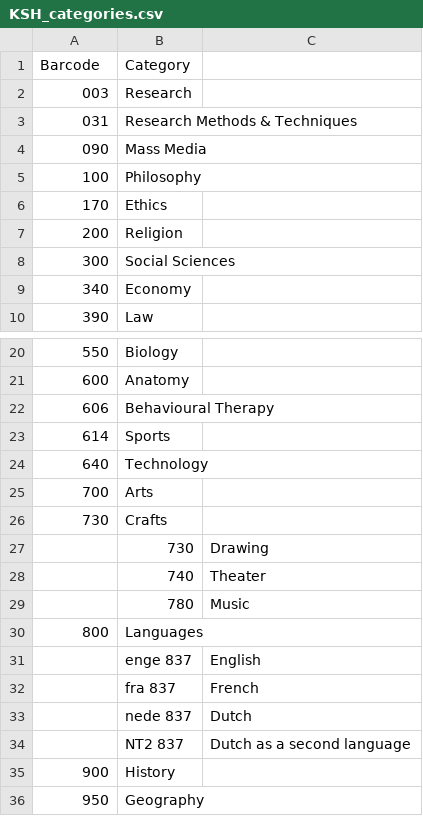
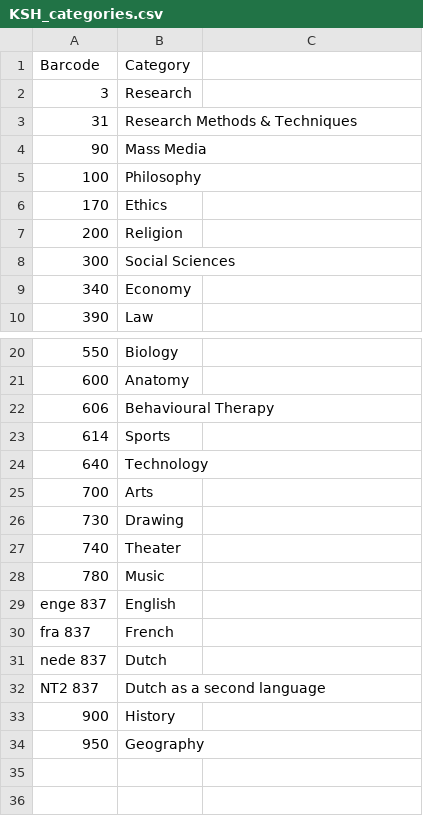
Before and after one commit to Pepeisadog/Project, a CSV file: Data/KSH_categories.csv, drawn as a sheet; only a part is shown, gaps mark what is left out; removed rows and columns are numbered as before the commit, all else as after; the diff names each change by its address in the sheet, - before the commit and + after, or states it on an @@ line.

```diff
--- a/Data/KSH_categories.csv
+++ b/Data/KSH_categories.csv
-A2 (Barcode): 003
+A2 (Barcode): 3
-A3 (Barcode): 031
+A3 (Barcode): 31
-A4 (Barcode): 090
+A4 (Barcode): 90
-B26 (Category): Crafts
+B26 (Category): Drawing
-row 27:  | 730 | Drawing
-row 28:  | 740 | Theater
-row 29:  | 780 | Music
-row 30: 800 | Languages
-row 31:  | enge 837 | English
-row 32:  | fra 837 | French
-row 33:  | nede 837 | Dutch
-row 34:  | NT2 837 | Dutch as a second language
+row 27: 740 | Theater
+row 28: 780 | Music
+row 29: enge 837 | English
+row 30: fra 837 | French
+row 31: nede 837 | Dutch
+row 32: NT2 837 | Dutch as a second language
```
Also changed, not shown: Data/AMFIcategories_encoded.csv, 14 other files.
